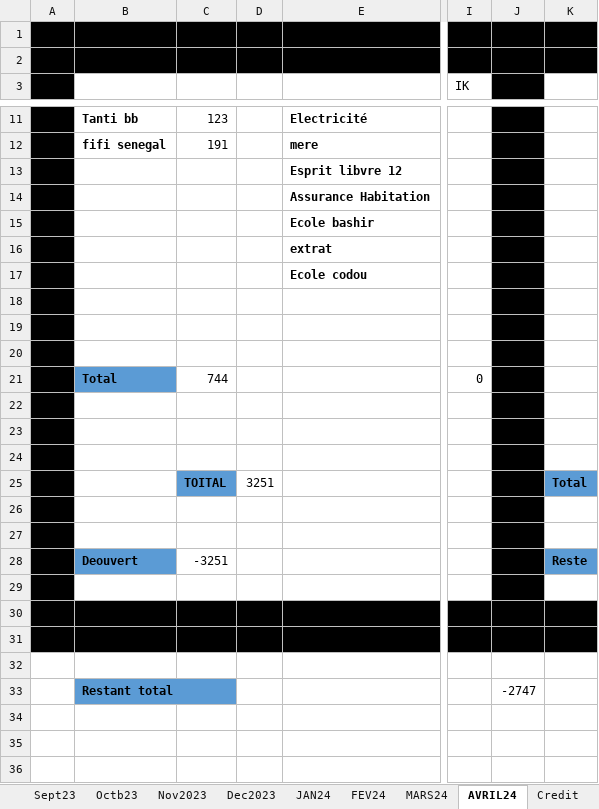
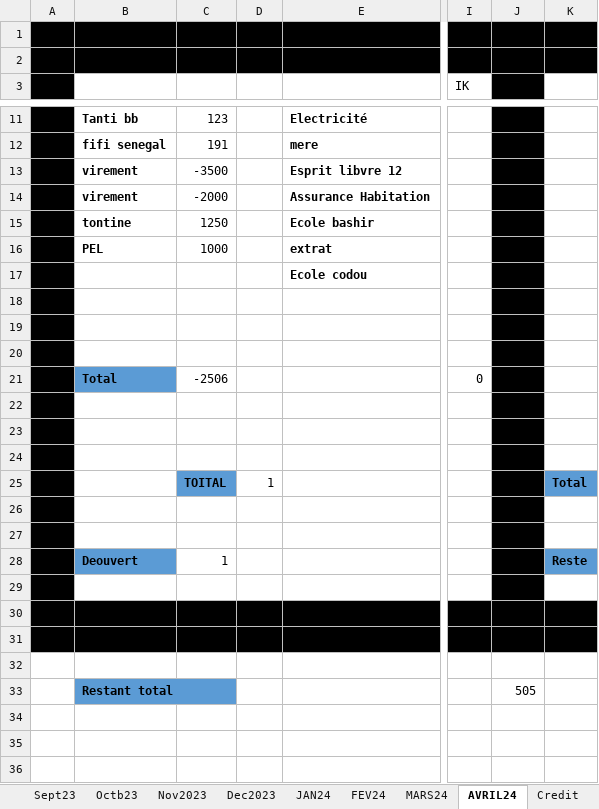
Before and after one commit to Aboudara/Document, an Excel workbook: Budget.xlsx, sheet AVRIL24, drawn as a sheet; only a part is shown, gaps mark what is left out; values as stored, in another font and other column widths than the file's, no borders; the diff names each change by its address in the sheet, - before the commit and + after, or states it on an @@ line.

```diff
--- a/Budget.xlsx (sheet AVRIL24)
+++ b/Budget.xlsx (sheet AVRIL24)
-B13:B14: (empty)
+B13:B14: virement
-C13: (empty)
+C13: -3500
-C14: (empty)
+C14: -2000
-B15: (empty)
+B15: tontine
-C15: (empty)
+C15: 1250
-B16: (empty)
+B16: PEL
-C16: (empty)
+C16: 1000
-C21: 744
+C21: -2506
-D25: 3251
+D25: 1
-C28: -3251
+C28: 1
-J33: -2747
+J33: 505
```
Also changed, not shown: sheet Construction, sheet Credit, 2 other files.
